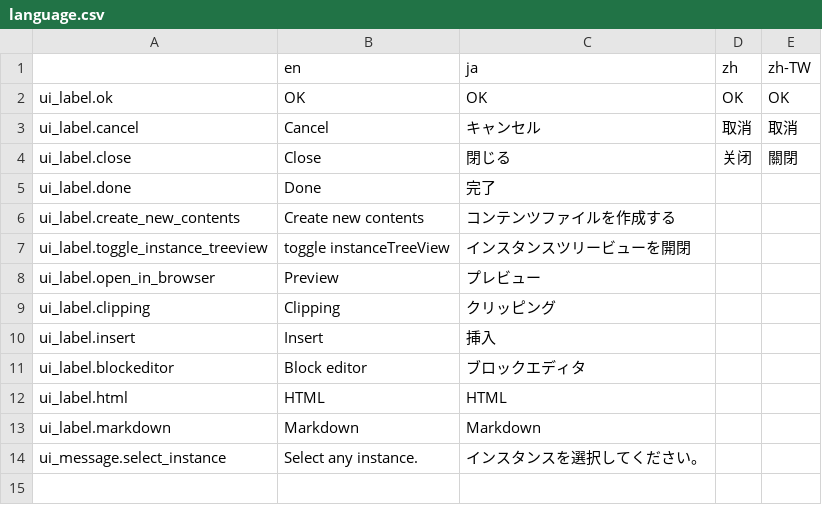
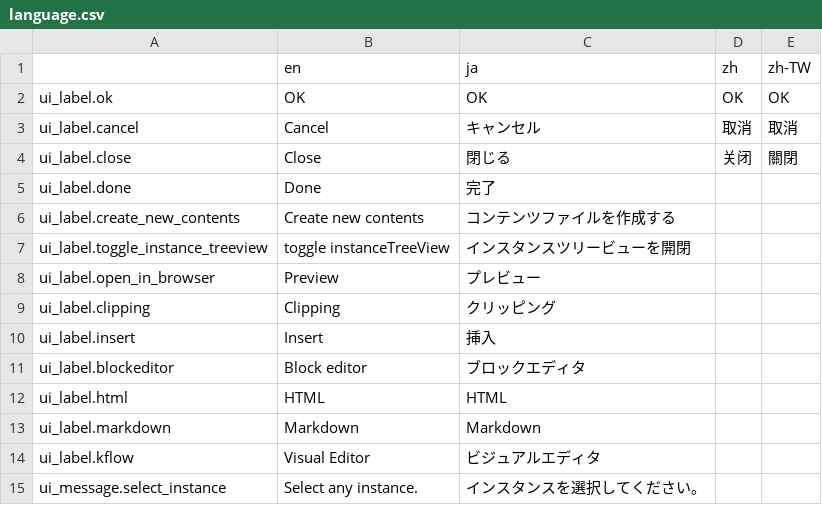
Before and after one commit to pickles2/px2-px2dthelper, a CSV file: data/language.csv, drawn as a sheet; the diff names each change by its address in the sheet, - before the commit and + after, or states it on an @@ line.

Commit message:
標準コンテンツテンプレートに `kflow` を追加した。

```diff
--- a/data/language.csv
+++ b/data/language.csv
+row 14: ui_label.kflow | Visual Editor | ビジュアルエディタ
```
Also changed, not shown: 2 other files.
